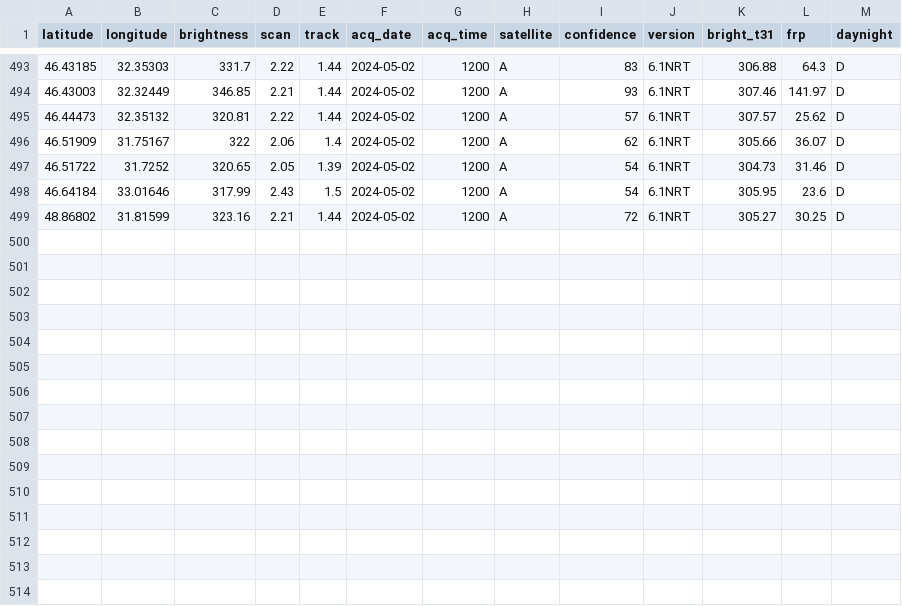
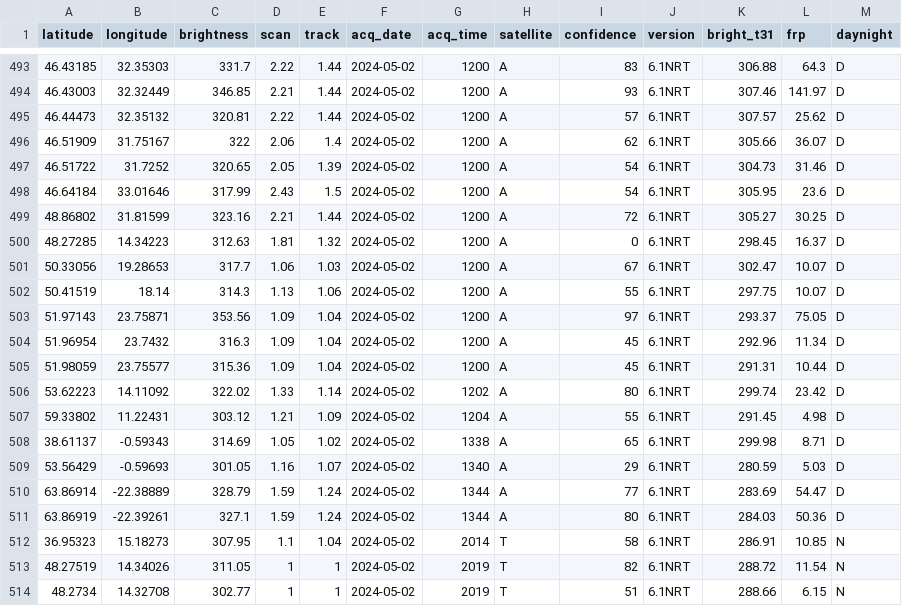
Before and after one commit to gjrichter/data, a CSV file: MODIS_C6_1_Europe_7d.csv, drawn as a sheet; only a part is shown, gaps mark what is left out.

```diff
--- a/MODIS_C6_1_Europe_7d.csv
+++ b/MODIS_C6_1_Europe_7d.csv
@@ -499 +499,16 @@ latitude,longitude,brightness,scan,track,acq_date,acq_time,satellite,confidence,
 48.86802,31.81599,323.16,2.21,1.44,2024-05-02,1200,A,72,6.1NRT,305.27,30.25,D
+48.27285,14.34223,312.63,1.81,1.32,2024-05-02,1200,A,0,6.1NRT,298.45,16.37,D
+50.33056,19.28653,317.7,1.06,1.03,2024-05-02,1200,A,67,6.1NRT,302.47,10.07,D
+50.41519,18.14,314.3,1.13,1.06,2024-05-02,1200,A,55,6.1NRT,297.75,10.07,D
+51.97143,23.75871,353.56,1.09,1.04,2024-05-02,1200,A,97,6.1NRT,293.37,75.05,D
+51.96954,23.7432,316.3,1.09,1.04,2024-05-02,1200,A,45,6.1NRT,292.96,11.34,D
+51.98059,23.75577,315.36,1.09,1.04,2024-05-02,1200,A,45,6.1NRT,291.31,10.44,D
+53.62223,14.11092,322.02,1.33,1.14,2024-05-02,1202,A,80,6.1NRT,299.74,23.42,D
+59.33802,11.22431,303.12,1.21,1.09,2024-05-02,1204,A,55,6.1NRT,291.45,4.98,D
+38.61137,-0.59343,314.69,1.05,1.02,2024-05-02,1338,A,65,6.1NRT,299.98,8.71,D
+53.56429,-0.59693,301.05,1.16,1.07,2024-05-02,1340,A,29,6.1NRT,280.59,5.03,D
+63.86914,-22.38889,328.79,1.59,1.24,2024-05-02,1344,A,77,6.1NRT,283.69,54.47,D
+63.86919,-22.39261,327.1,1.59,1.24,2024-05-02,1344,A,80,6.1NRT,284.03,50.36,D
+36.95323,15.18273,307.95,1.1,1.04,2024-05-02,2014,T,58,6.1NRT,286.91,10.85,N
+48.27519,14.34026,311.05,1,1,2024-05-02,2019,T,82,6.1NRT,288.72,11.54,N
+48.2734,14.32708,302.77,1,1,2024-05-02,2019,T,51,6.1NRT,288.66,6.15,N
```
Also changed, not shown: SUOMI_VIIRS_C2_Europe_7d.csv, 1 other file.
